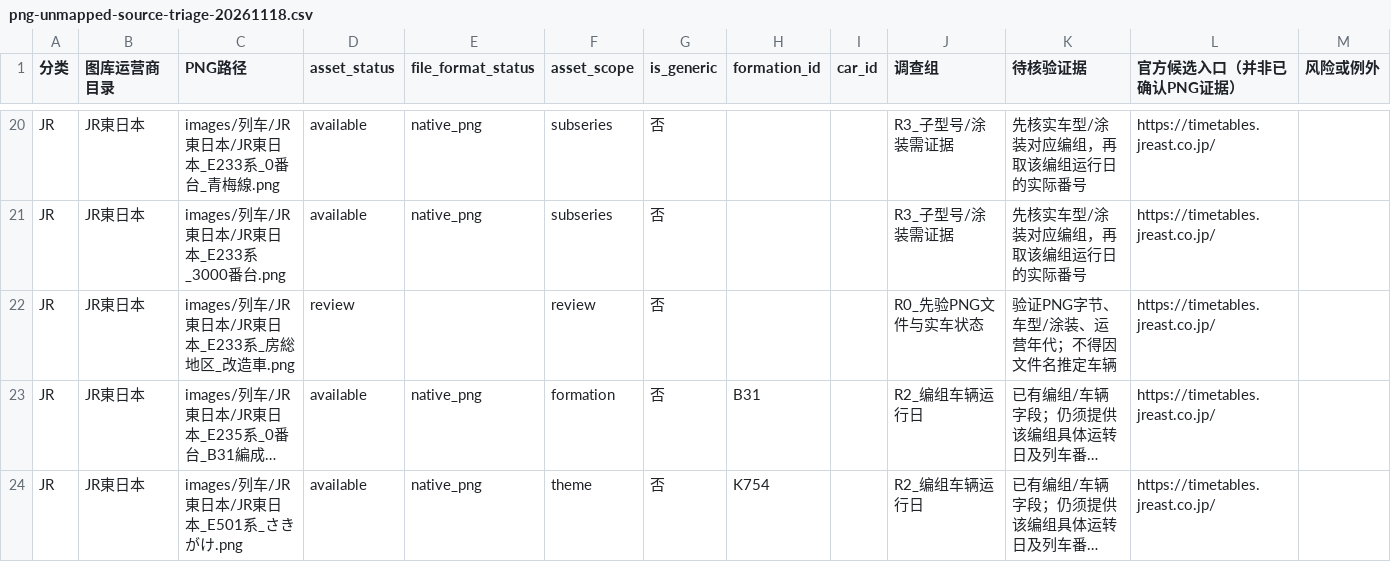
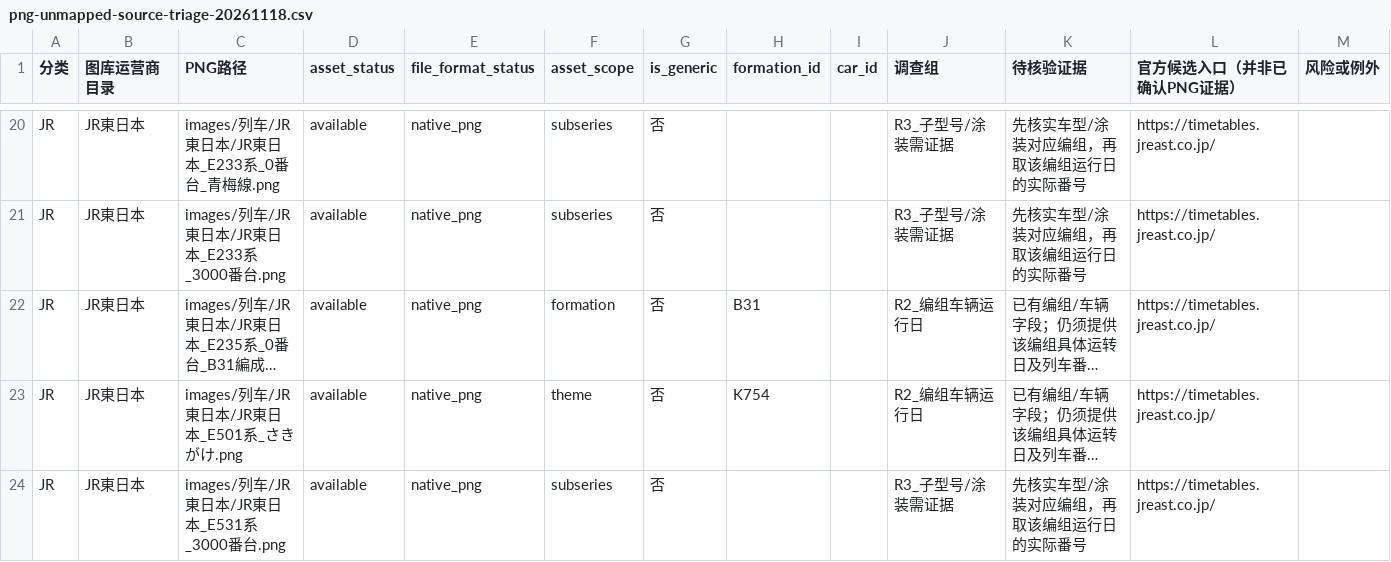
Before and after one commit to biubiu52011/pixel-tetsudo, a CSV file: data/audits/png-unmapped-source-triage-20261118.csv, drawn as a sheet; only a part is shown, gaps mark what is left out; the shorter side is filled out with more unchanged rows; long unchanged cells end in …; the diff names each change by its address in the sheet, - before the commit and + after, or states it on an @@ line.

Commit message:
JR-02: remove newly scoped E233 Boso reference from unmapped PNG triage

```diff
--- a/data/audits/png-unmapped-source-triage-20261118.csv
+++ b/data/audits/png-unmapped-source-triage-20261118.csv
-row 22: JR | JR東日本 | images/列车/JR東日本/JR東日本_E233系_房総地区_改造車.png | review |  | review | 否 |  |  | R0_先验PNG文件与实车状态 | 验证PNG字节、车型/涂装、运营年代；不得因文件名推定车辆 | https://timetables.jreast.co.jp/
```
